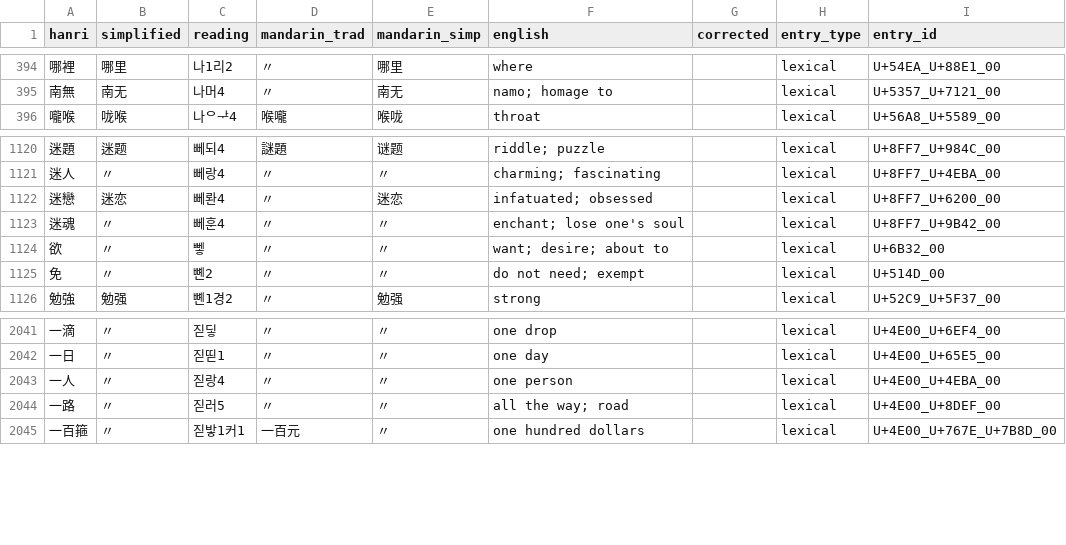
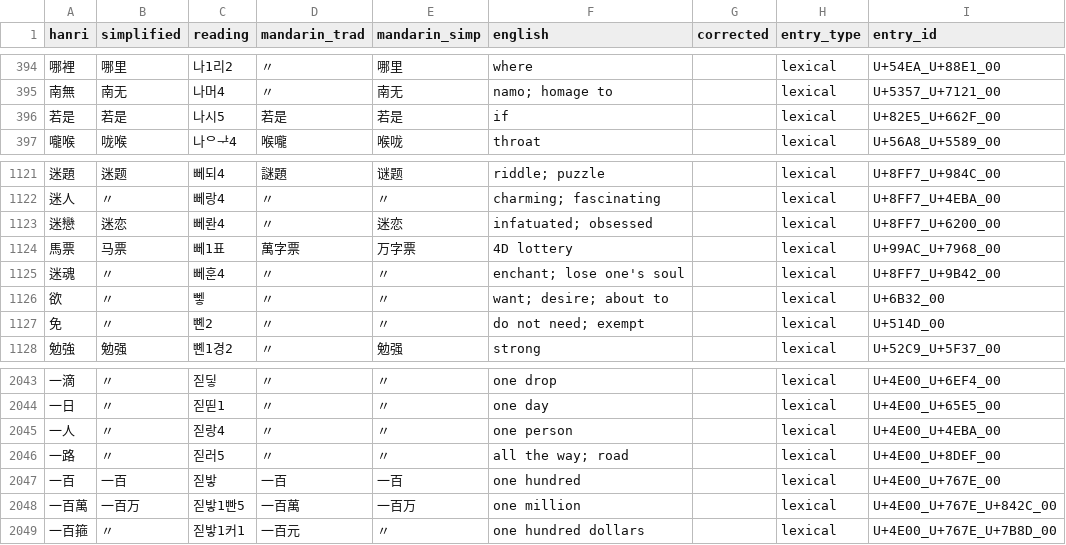
Before and after one commit to thehokkienlang/thehokkienlang.github.io, a TSV file: data/hokkien_hanri_dict.tsv, drawn as a sheet; only a part is shown, gaps mark what is left out.

Commit message:
Update dictionary entries with Tangliengim Dictionary Editor

```diff
--- a/data/hokkien_hanri_dict.tsv
+++ b/data/hokkien_hanri_dict.tsv
@@ -395,2 +395,3 @@ hanri	simplified	reading	mandarin_trad	mandarin_simp	english	corrected	entry_typ
 南無	南无	나머4	〃	南无	namo; homage to		lexical	U+5357_U+7121_00
+若是	若是	나시5	若是	若是	if		lexical	U+82E5_U+662F_00
 嚨喉	咙喉	나ᄋᅷ4	喉嚨	喉咙	throat		lexical	U+56A8_U+5589_00
@@ -1122,2 +1123,3 @@ hanri	simplified	reading	mandarin_trad	mandarin_simp	english	corrected	entry_typ
 迷戀	迷恋	뻬롼4	〃	迷恋	infatuated; obsessed		lexical	U+8FF7_U+6200_00
+馬票	马票	뻬1표	萬字票	万字票	4D lottery		lexical	U+99AC_U+7968_00
 迷魂	〃	뻬훈4	〃	〃	enchant; lose one's soul		lexical	U+8FF7_U+9B42_00
@@ -2044,2 +2046,4 @@ hanri	simplified	reading	mandarin_trad	mandarin_simp	english	corrected	entry_typ
 一路	〃	짇러5	〃	〃	all the way; road		lexical	U+4E00_U+8DEF_00
+一百	一百	짇밯	一百	一百	one hundred		lexical	U+4E00_U+767E_00
+一百萬	一百万	짇밯1빤5	一百萬	一百万	one million		lexical	U+4E00_U+767E_U+842C_00
 一百箍	〃	짇밯1커1	一百元	〃	one hundred dollars		lexical	U+4E00_U+767E_U+7B8D_00
```
Also changed, not shown: data/dictionary_entry_id_registry.tsv, 3 other files.
